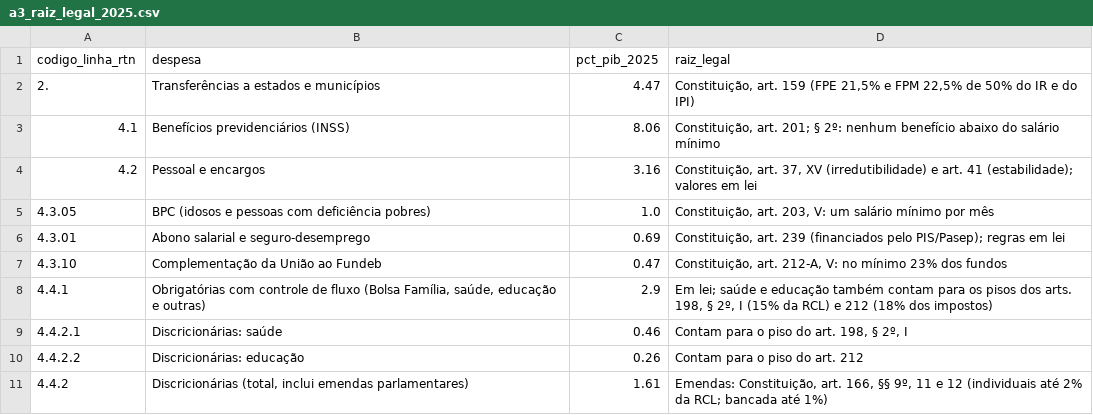
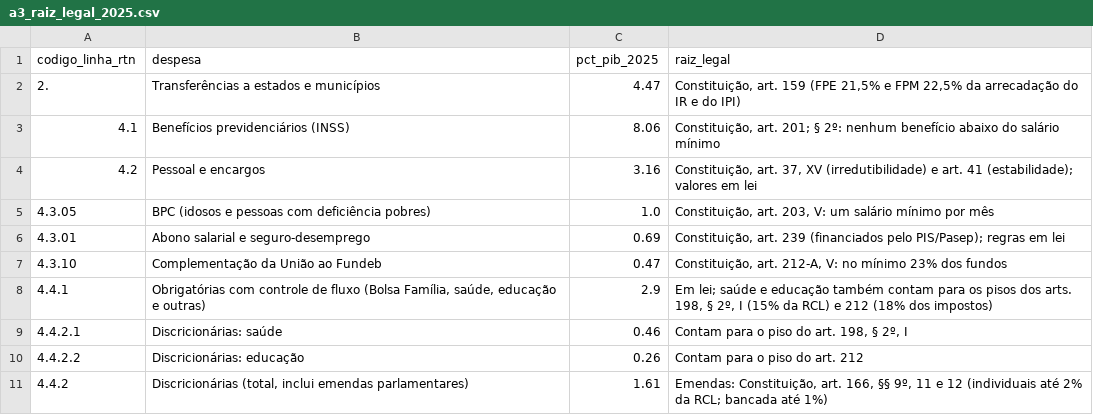
Before and after one commit to guitorte/brasil, a CSV file: analises/amarracao/resultados/a3_raiz_legal_2025.csv, drawn as a sheet.

```diff
--- a/analises/amarracao/resultados/a3_raiz_legal_2025.csv
+++ b/analises/amarracao/resultados/a3_raiz_legal_2025.csv
@@ -1,3 +1,3 @@
 codigo_linha_rtn,despesa,pct_pib_2025,raiz_legal
-2.,Transferências a estados e municípios,4.47,"Constituição, art. 159 (FPE 21,5% e FPM 22,5% de 50% do IR e do IPI)"
+2.,Transferências a estados e municípios,4.47,"Constituição, art. 159 (FPE 21,5% e FPM 22,5% da arrecadação do IR e do IPI)"
 4.1,Benefícios previdenciários (INSS),8.06,"Constituição, art. 201; § 2º: nenhum benefício abaixo do salário mínimo"
```
Also changed, not shown: 1 other file.
